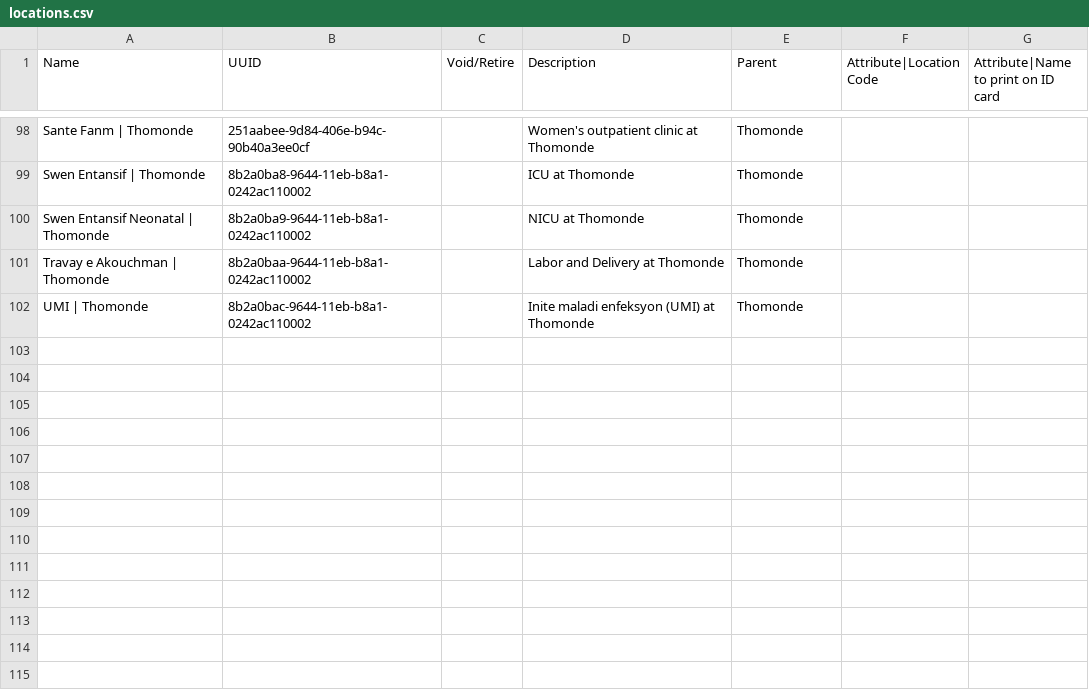
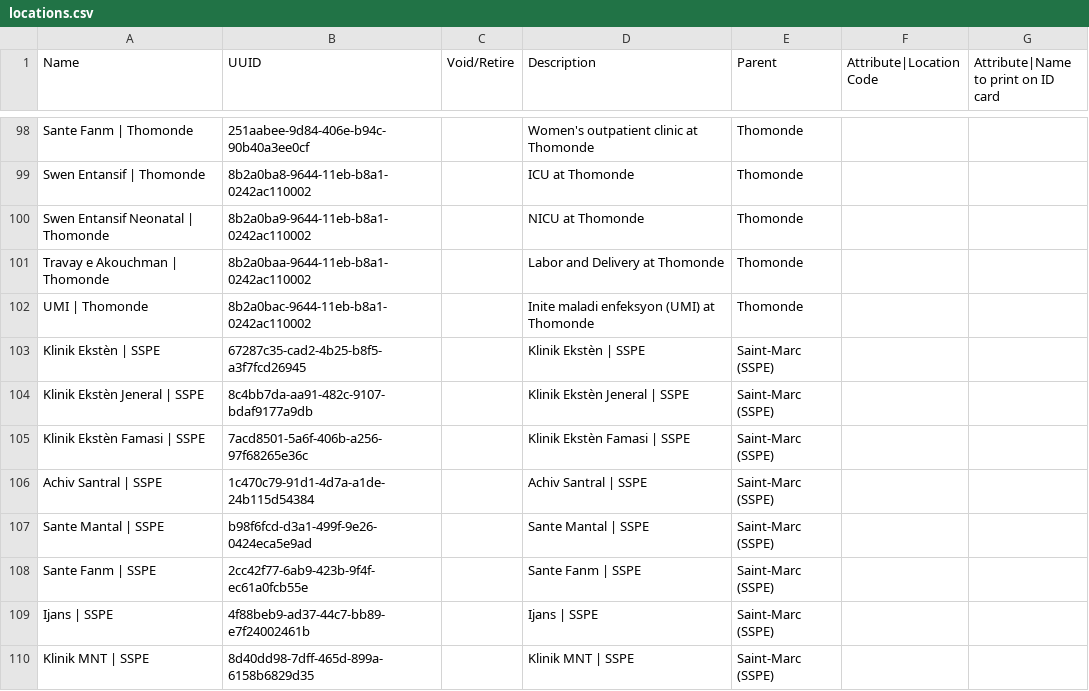
Before and after one commit to andycotton/openmrs-config-zl, a CSV file: configuration/locations/locations.csv, drawn as a sheet; only a part is shown, gaps mark what is left out; the diff names each change by its address in the sheet, - before the commit and + after, or states it on an @@ line.

Commit message:
UHM-7826: Set up new St Marc SSPE configuration & update ci environment to this new configuration

```diff
--- a/configuration/locations/locations.csv
+++ b/configuration/locations/locations.csv
+row 103: Klinik Ekstèn | SSPE | 67287c35-cad2-4b25-b8f5-a3f7fcd26945 |  | Klinik Ekstèn | SSPE | Saint-Marc (SSPE)
+row 104: Klinik Ekstèn Jeneral | SSPE | 8c4bb7da-aa91-482c-9107-bdaf9177a9db |  | Klinik Ekstèn Jeneral | SSPE | Saint-Marc (SSPE)
+row 105: Klinik Ekstèn Famasi | SSPE | 7acd8501-5a6f-406b-a256-97f68265e36c |  | Klinik Ekstèn Famasi | SSPE | Saint-Marc (SSPE)
+row 106: Achiv Santral | SSPE | 1c470c79-91d1-4d7a-a1de-24b115d54384 |  | Achiv Santral | SSPE | Saint-Marc (SSPE)
+row 107: Sante Mantal | SSPE | b98f6fcd-d3a1-499f-9e26-0424eca5e9ad |  | Sante Mantal | SSPE | Saint-Marc (SSPE)
+row 108: Sante Fanm | SSPE | 2cc42f77-6ab9-423b-9f4f-ec61a0fcb55e |  | Sante Fanm | SSPE | Saint-Marc (SSPE)
+row 109: Ijans | SSPE | 4f88beb9-ad37-44c7-bb89-e7f24002461b |  | Ijans | SSPE | Saint-Marc (SSPE)
+row 110: Klinik MNT | SSPE | 8d40dd98-7dff-465d-899a-6158b6829d35 |  | Klinik MNT | SSPE | Saint-Marc (SSPE)
```
Also changed, not shown: 4 other files.
